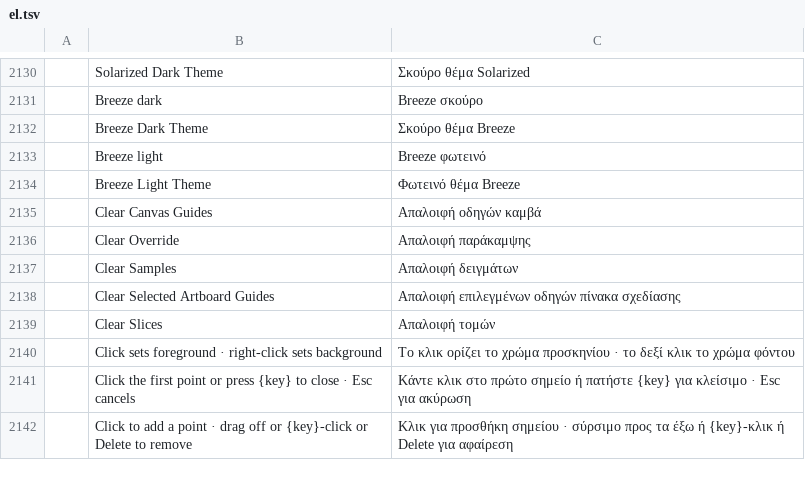
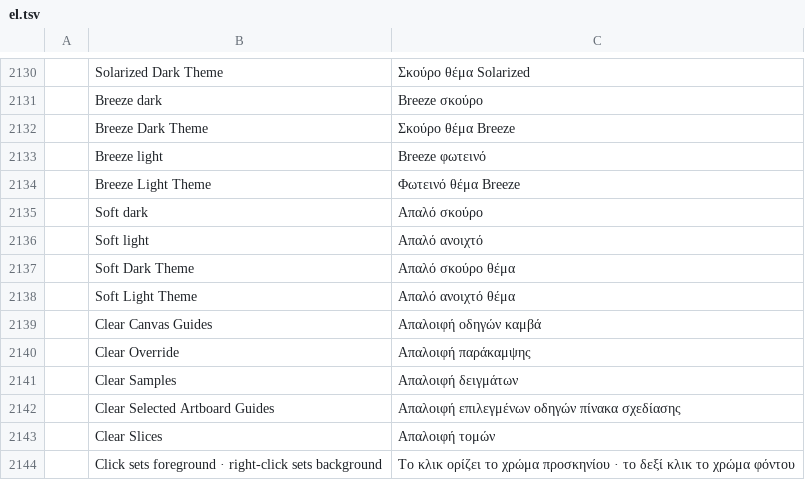
Before and after one commit to 00xJS/photocraft, a TSV file: crates/ui-egui/src/i18n/el.tsv, drawn as a sheet; only a part is shown, gaps mark what is left out; the shorter side is filled out with more unchanged rows.

```diff
--- a/crates/ui-egui/src/i18n/el.tsv
+++ b/crates/ui-egui/src/i18n/el.tsv
@@ -2134,2 +2134,6 @@
 	Breeze Light Theme	Φωτεινό θέμα Breeze
+	Soft dark	Απαλό σκούρο
+	Soft light	Απαλό ανοιχτό
+	Soft Dark Theme	Απαλό σκούρο θέμα
+	Soft Light Theme	Απαλό ανοιχτό θέμα
 	Clear Canvas Guides	Απαλοιφή οδηγών καμβά
```
Also changed, not shown: crates/ui-egui/src/i18n/ja.tsv, crates/ui-egui/src/i18n/ko.tsv, 25 other files.
